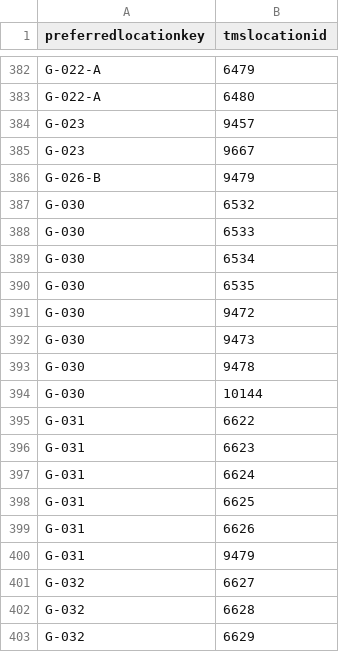
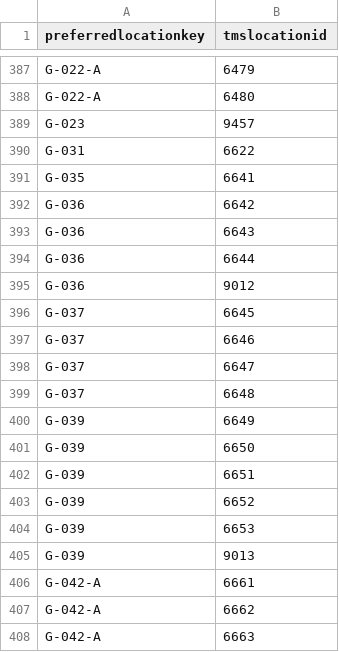
Before and after one commit to isabellajanderson/NGA_Open_Data, a CSV file: data/preferred_locations_tms_locations.csv, drawn as a sheet; only a part is shown, gaps mark what is left out; the shorter side is filled out with more unchanged rows; the diff covers the shown part only.

```diff
--- a/data/preferred_locations_tms_locations.csv
+++ b/data/preferred_locations_tms_locations.csv
@@ -384,20 +389,2 @@ G-022-A,6480
 G-023,9457
-G-023,9667
-G-026-B,9479
-G-030,6532
-G-030,6533
-G-030,6534
-G-030,6535
-G-030,9472
-G-030,9473
-G-030,9478
-G-030,10144
 G-031,6622
-G-031,6623
-G-031,6624
-G-031,6625
-G-031,6626
-G-031,9479
-G-032,6627
-G-032,6628
-G-032,6629
```
Also changed, not shown: 5 added rows and 19 removed rows elsewhere in this file, data/locations.csv, data/object_associations.csv, 2 other files.
